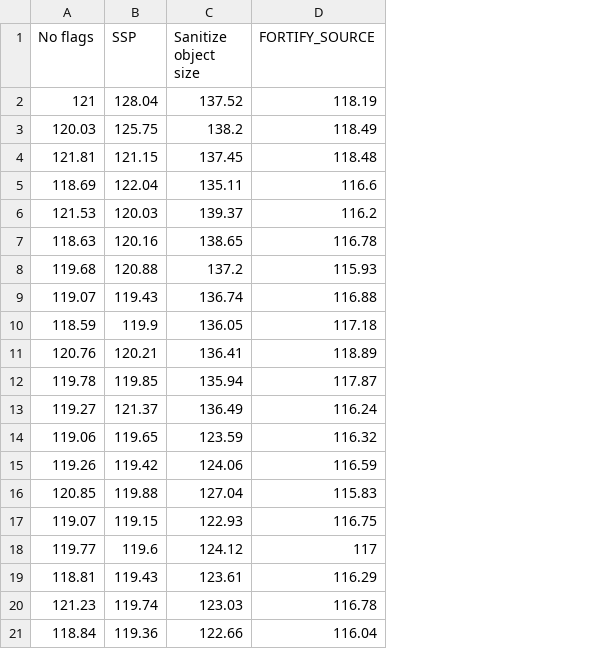
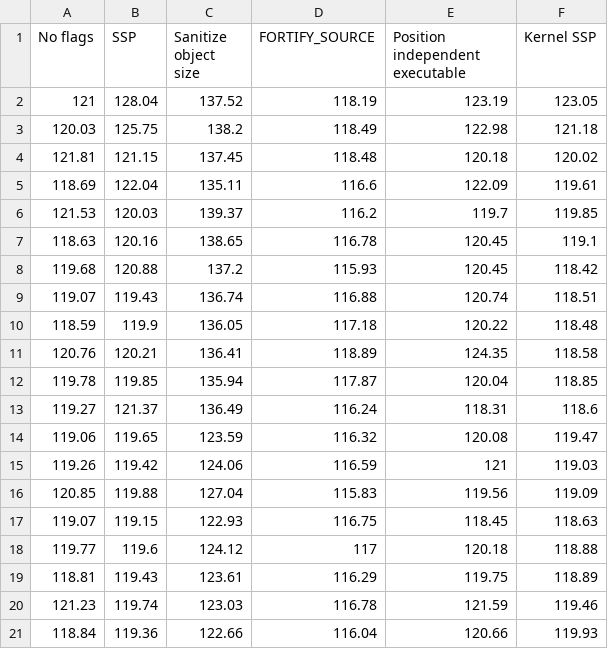
Before and after one commit to zatoichi-engineer/blog, a CSV file: assets/data/hardening-ffmpeg-data.csv, drawn as a sheet; the diff names each change by its address in the sheet, - before the commit and + after, or states it on an @@ line.

Commit message:
Add data for pie and kernel ssp ffmpeg tests

```diff
--- a/assets/data/hardening-ffmpeg-data.csv
+++ b/assets/data/hardening-ffmpeg-data.csv
+column E (Position independent executable), rows 2-21: 123.19 | 122.98 | 120.18 | 122.09 | 119.7 | 120.45 | 120.45 | 120.74 | 120.22 | 124.35 | 120.04 | 118.31 | 120.08 | 121 | 119.56 | 118.45 | 120.18 | 119.75 | 121.59 | 120.66
+column F (Kernel SSP), rows 2-21: 123.05 | 121.18 | 120.02 | 119.61 | 119.85 | 119.1 | 118.42 | 118.51 | 118.48 | 118.58 | 118.85 | 118.6 | 119.47 | 119.03 | 119.09 | 118.63 | 118.88 | 118.89 | 119.46 | 119.93
```
